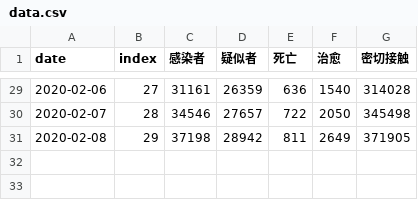
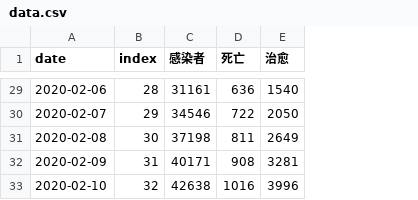
Before and after one commit to jack9603301/SIRModel-2019ncp, a CSV file: data.csv, drawn as a sheet; only a part is shown, gaps mark what is left out; removed rows and columns are numbered as before the commit, all else as after; the diff covers the shown part only; the diff names each change by its address in the sheet, - before the commit and + after, or states it on an @@ line.

```diff
--- a/data.csv
+++ b/data.csv
-column D (疑似者), rows 29-31: 26359 | 27657 | 28942
-column G (密切接触), rows 29-31: 314028 | 345498 | 371905
-B29 (index): 27
+B29 (index): 28
-B30 (index): 28
+B30 (index): 29
-B31 (index): 29
+B31 (index): 30
+row 32: 2020-02-09 | 31 | 40171 | 908 | 3281
+row 33: 2020-02-10 | 32 | 42638 | 1016 | 3996
```
Also changed, not shown: 27 edited cells elsewhere in this file, 2 other files.
